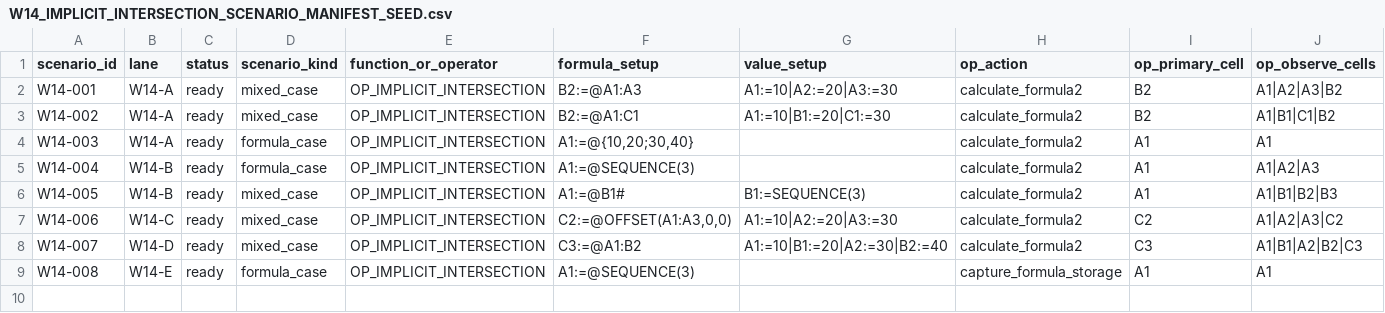
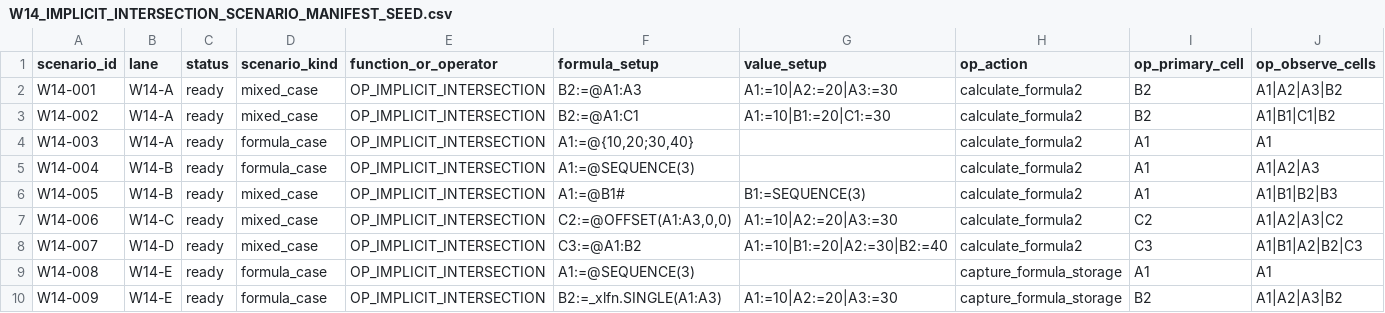
Before and after one commit to DnaCalc/OxFunc, a CSV file: docs/function-lane/W14_IMPLICIT_INTERSECTION_SCENARIO_MANIFEST_SEED.csv, drawn as a sheet; only a part is shown; rows hold the shown columns only; the diff names each change by its address in the sheet, - before the commit and + after, or states it on an @@ line.

```diff
--- a/docs/function-lane/W14_IMPLICIT_INTERSECTION_SCENARIO_MANIFEST_SEED.csv
+++ b/docs/function-lane/W14_IMPLICIT_INTERSECTION_SCENARIO_MANIFEST_SEED.csv
+row 10: W14-009 | W14-E | ready | formula_case | OP_IMPLICIT_INTERSECTION | B2:=_xlfn.SINGLE(A1:A3) | A1:=10|A2:=20|A3:=30 | capture_formula_storage | B2 | A1|A2|A3|B2
```
Also changed, not shown: docs/function-lane/OXFUNC_LIBRARY_CONTEXT_SNAPSHOT_EXPORT_V1.csv, docs/handoffs/HANDOFF_REGISTER.csv, 54 other files.
